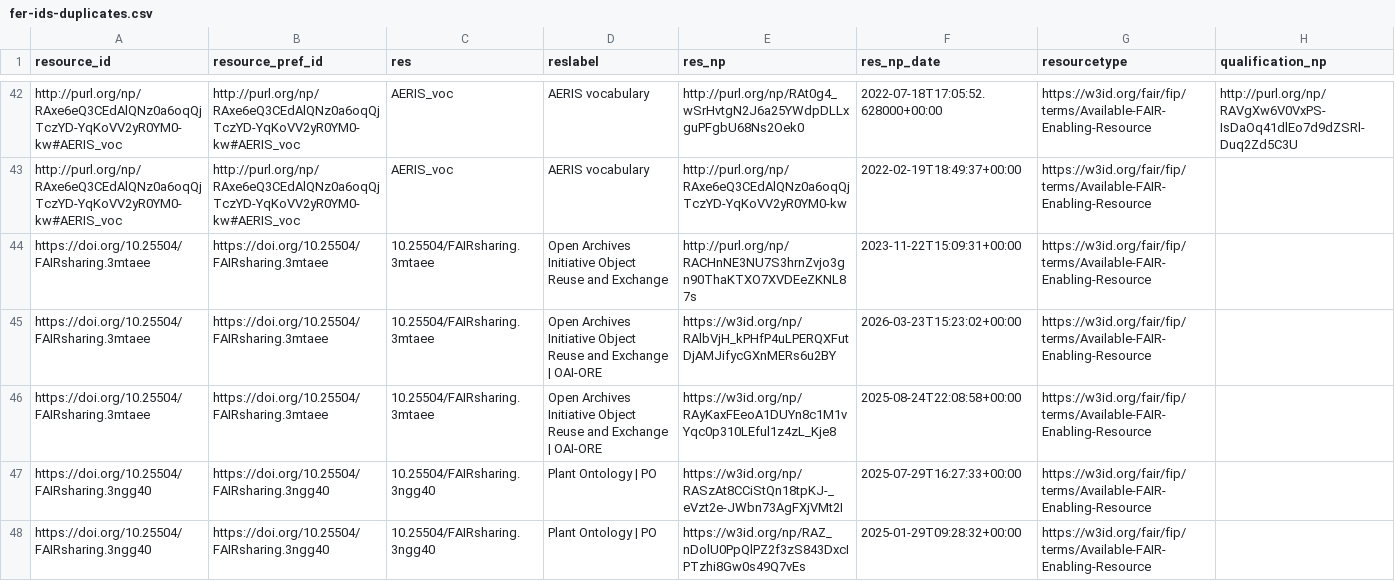
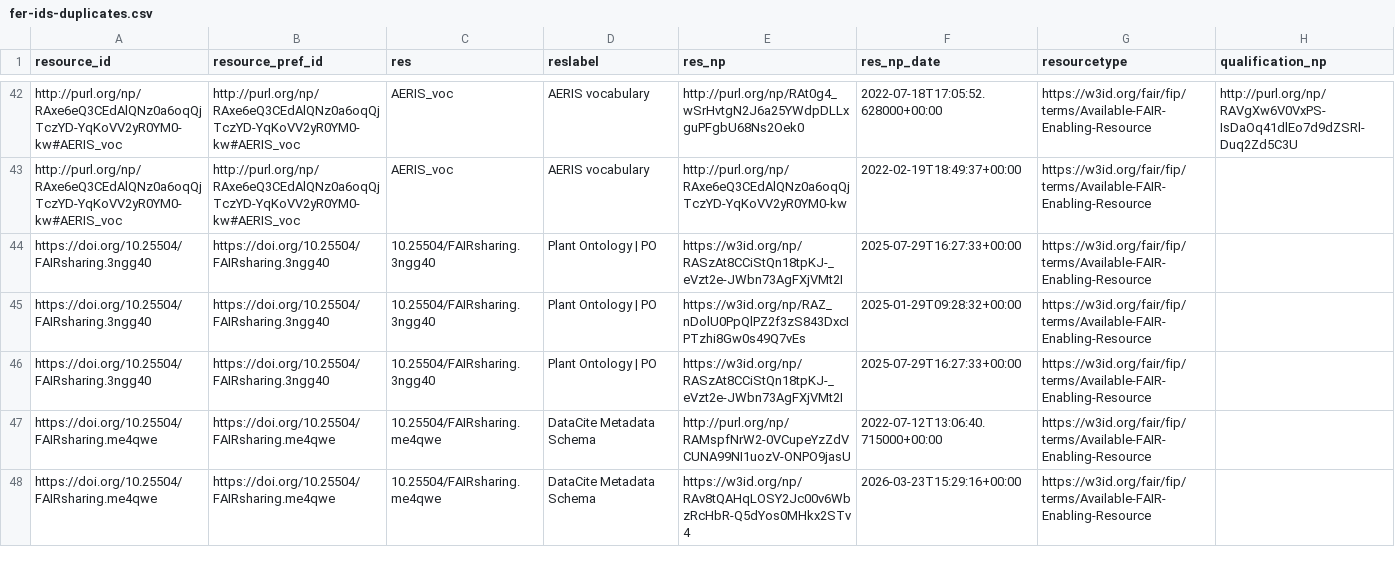
Before and after one commit to peta-pico/dsw-nanopub-api, a CSV file: tables/fer-ids-duplicates.csv, drawn as a sheet; only a part is shown, gaps mark what is left out; the shorter side is filled out with more unchanged rows.

```diff
--- a/tables/fer-ids-duplicates.csv
+++ b/tables/fer-ids-duplicates.csv
@@ -43,5 +43,2 @@ http://purl.org/np/RAxe6eQ3CEdAlQNz0a6oqQjTczYD-YqKoVV2yR0YM0-kw#AERIS_voc,http:
 http://purl.org/np/RAxe6eQ3CEdAlQNz0a6oqQjTczYD-YqKoVV2yR0YM0-kw#AERIS_voc,http://purl.org/np/RAxe6eQ3CEdAlQNz0a6oqQjTczYD-YqKoVV2yR0YM0-kw#AERIS_voc,AERIS_voc,AERIS vocabulary,http://purl.org/np/RAxe6eQ3CEdAlQNz0a6oqQjTczYD-YqKoVV2yR0YM0-kw,2022-02-19T18:49:37+00:00,https://w3id.org/fair/fip/terms/Available-FAIR-Enabling-Resource,
-https://doi.org/10.25504/FAIRsharing.3mtaee,https://doi.org/10.25504/FAIRsharing.3mtaee,10.25504/FAIRsharing.3mtaee,Open Archives Initiative Object Reuse and Exchange,http://purl.org/np/RACHnNE3NU7S3hrnZvjo3gn90ThaKTXO7XVDEeZKNL87s,2023-11-22T15:09:31+00:00,https://w3id.org/fair/fip/terms/Available-FAIR-Enabling-Resource,
-https://doi.org/10.25504/FAIRsharing.3mtaee,https://doi.org/10.25504/FAIRsharing.3mtaee,10.25504/FAIRsharing.3mtaee,Open Archives Initiative Object Reuse and Exchange | OAI-ORE,https://w3id.org/np/RAlbVjH_kPHfP4uLPERQXFutDjAMJifycGXnMERs6u2BY,2026-03-23T15:23:02+00:00,https://w3id.org/fair/fip/terms/Available-FAIR-Enabling-Resource,
-https://doi.org/10.25504/FAIRsharing.3mtaee,https://doi.org/10.25504/FAIRsharing.3mtaee,10.25504/FAIRsharing.3mtaee,Open Archives Initiative Object Reuse and Exchange | OAI-ORE,https://w3id.org/np/RAyKaxFEeoA1DUYn8c1M1vYqc0p310LEful1z4zL_Kje8,2025-08-24T22:08:58+00:00,https://w3id.org/fair/fip/terms/Available-FAIR-Enabling-Resource,
 https://doi.org/10.25504/FAIRsharing.3ngg40,https://doi.org/10.25504/FAIRsharing.3ngg40,10.25504/FAIRsharing.3ngg40,Plant Ontology | PO,https://w3id.org/np/RASzAt8CCiStQn18tpKJ-_eVzt2e-JWbn73AgFXjVMt2I,2025-07-29T16:27:33+00:00,https://w3id.org/fair/fip/terms/Available-FAIR-Enabling-Resource,
```
Also changed, not shown: tables/matrix_reduced.csv, 1 other file.
